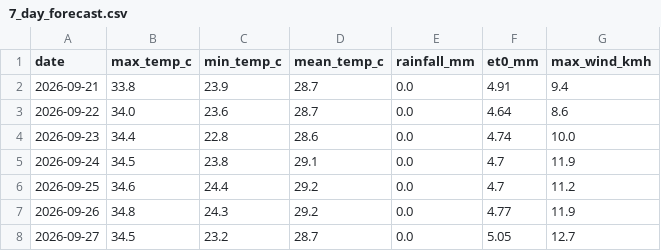
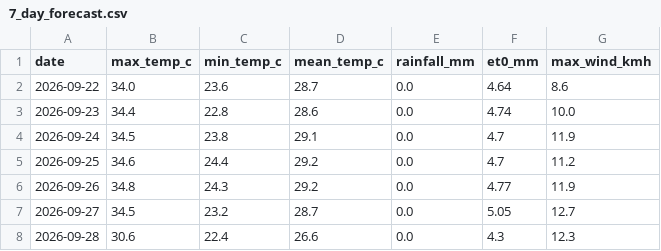
Before and after one commit to MansiDA09/AgriSense, a CSV file: data/7_day_forecast.csv, drawn as a sheet; removed rows and columns are numbered as before the commit, all else as after; the diff names each change by its address in the sheet, - before the commit and + after, or states it on an @@ line.

```diff
--- a/data/7_day_forecast.csv
+++ b/data/7_day_forecast.csv
-row 2: 2026-09-21 | 33.8 | 23.9 | 28.7 | 0.0 | 4.91 | 9.4
+row 8: 2026-09-28 | 30.6 | 22.4 | 26.6 | 0.0 | 4.3 | 12.3
```
Also changed, not shown: 2 other files.
